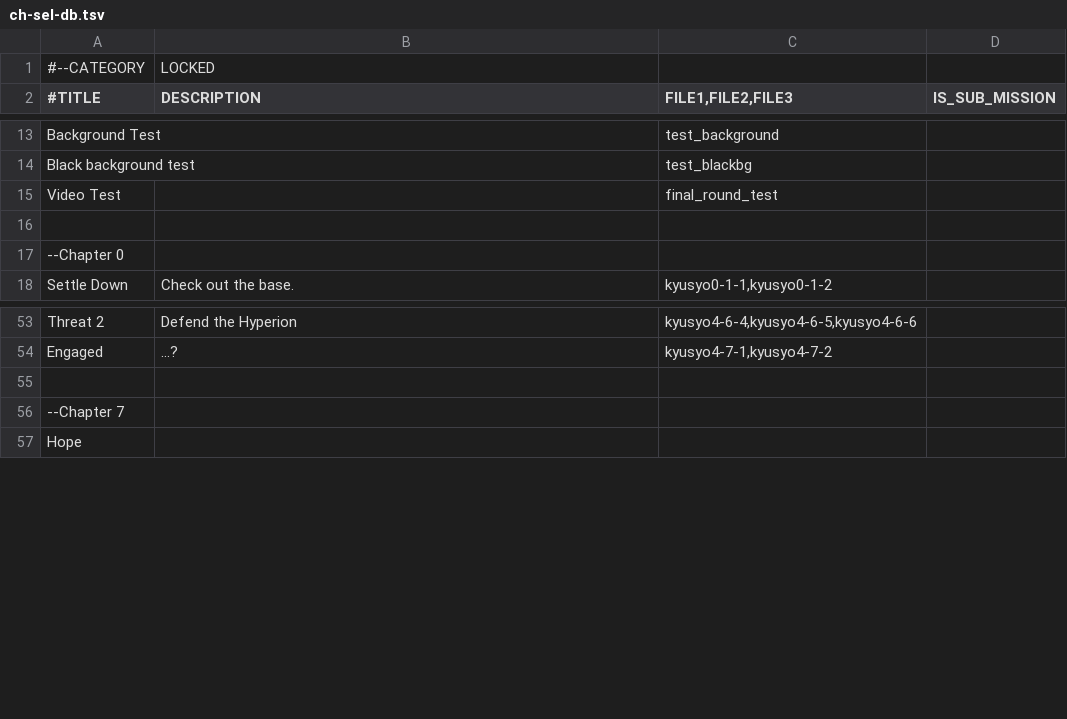
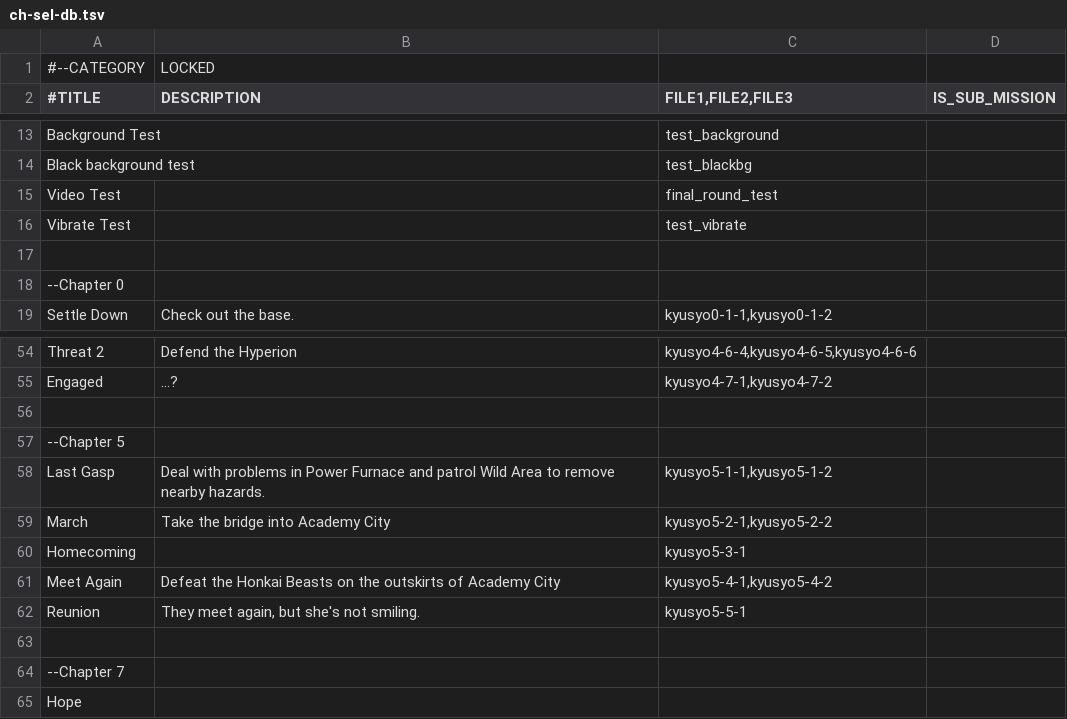
Before and after one commit to 946923759/replicant, a TSV file: ch-sel-db.tsv, drawn as a sheet; only a part is shown, gaps mark what is left out; the diff names each change by its address in the sheet, - before the commit and + after, or states it on an @@ line.

```diff
--- a/ch-sel-db.tsv
+++ b/ch-sel-db.tsv
+row 16: Vibrate Test |  | test_vibrate
+row 56: (empty)
+row 57: --Chapter 5
+row 58: Last Gasp | Deal with problems in Power Furnace and patrol Wild Area to remove nearby hazards. | kyusyo5-1-1,kyusyo5-1-2
+row 59: March | Take the bridge into Academy City | kyusyo5-2-1,kyusyo5-2-2
+row 60: Homecoming |  | kyusyo5-3-1
+row 61: Meet Again | Defeat the Honkai Beasts on the outskirts of Academy City | kyusyo5-4-1,kyusyo5-4-2
+row 62: Reunion | They meet again, but she's not smiling. | kyusyo5-5-1
```
Also changed, not shown: Language.tsv, 43 other files.
